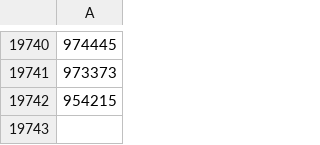
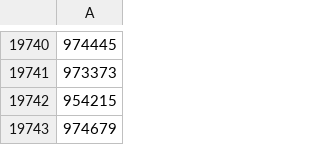
Before and after one commit to skyinthehand/smash_database, a CSV file: state/startgg/done.csv, drawn as a sheet; only a part is shown, gaps mark what is left out.

```diff
--- a/state/startgg/done.csv
+++ b/state/startgg/done.csv
@@ -19742 +19742,2 @@
 954215
+974679
```
Also changed, not shown: 14 other files.
